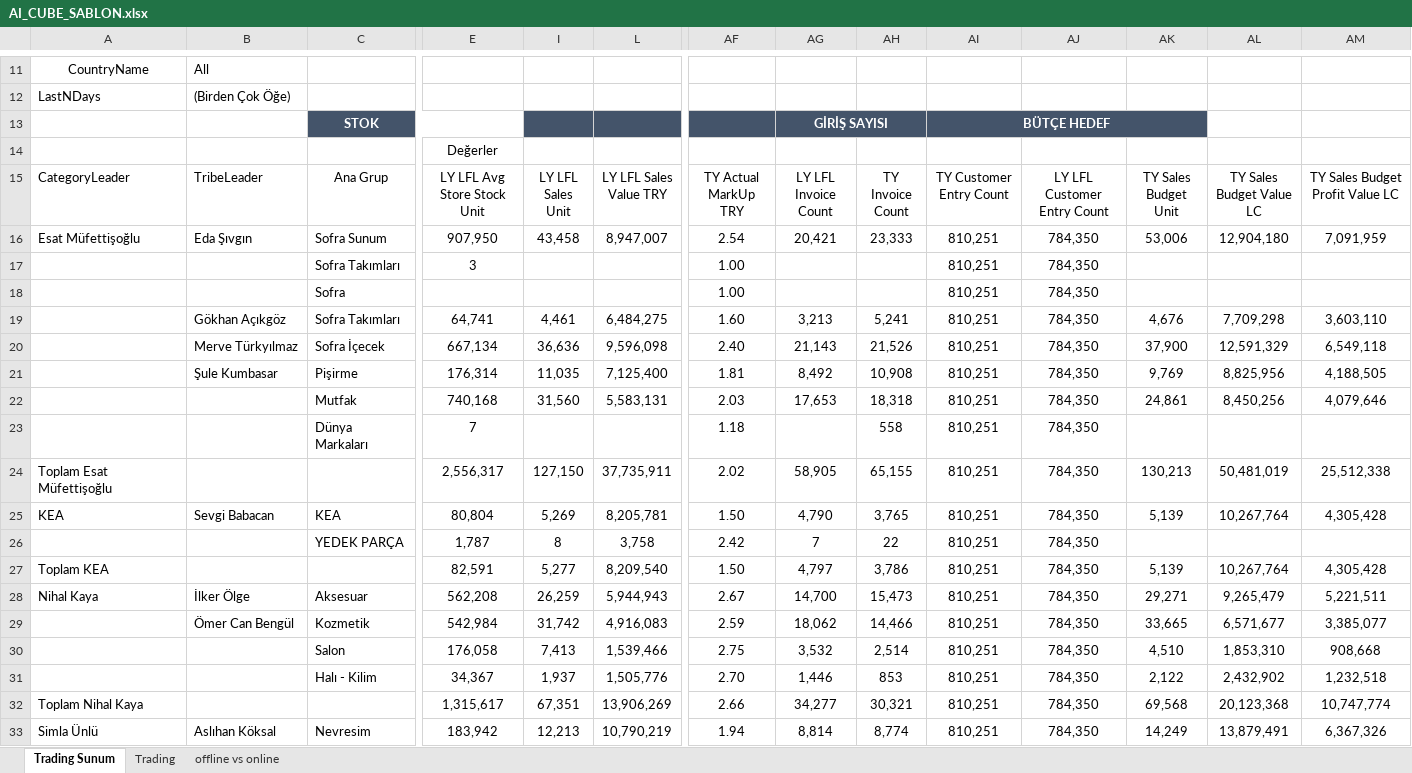
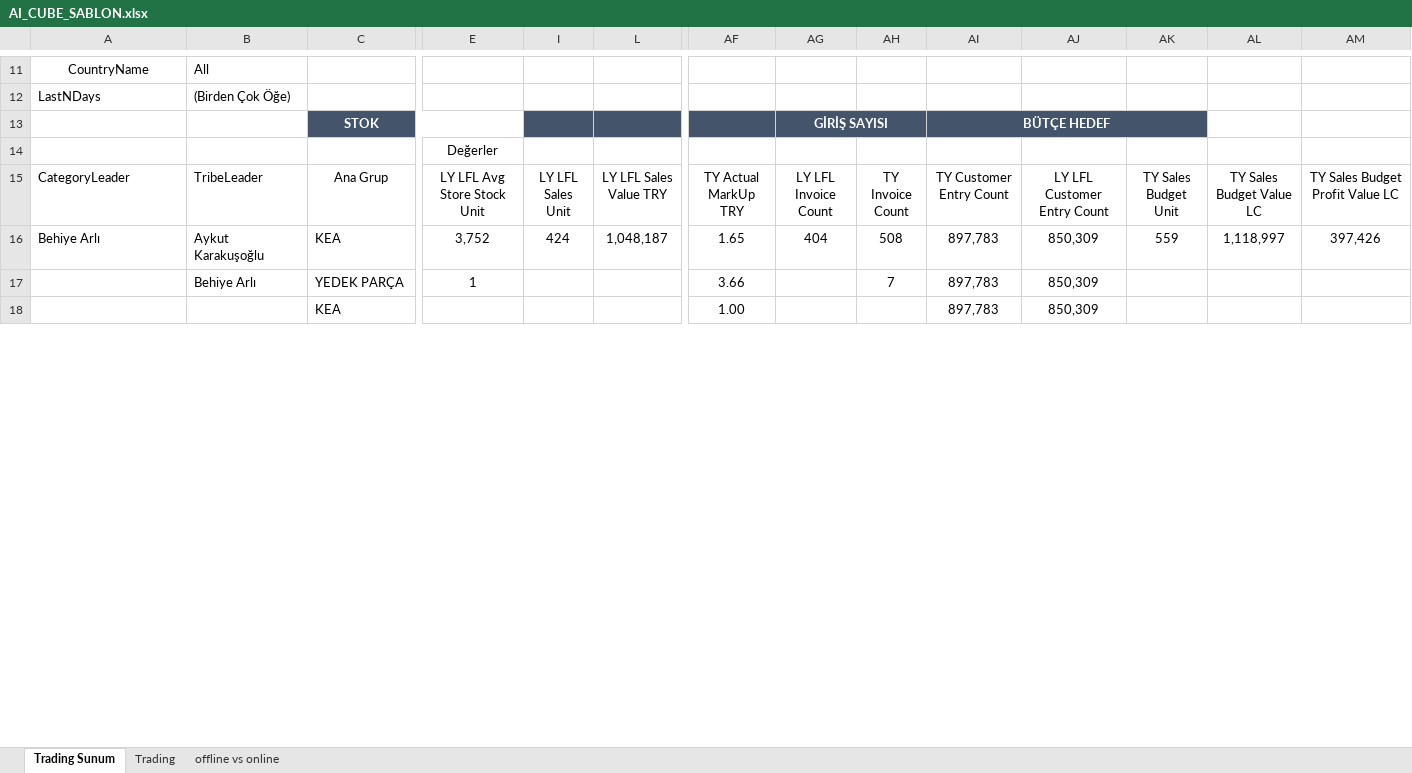
Before and after one commit to HAKAN8080/Thorius_ai_planner, an Excel workbook: AI Agent/data/AI_CUBE_SABLON.xlsx, sheet Trading Sunum, drawn as a sheet; only a part is shown, gaps mark what is left out; values as stored, in another font and other column widths than the file's, no borders; charts and pictures not drawn; removed rows and columns are numbered as before the commit, all else as after; rows hold the shown columns only; the diff covers the shown part only; the diff names each change by its address in the sheet, - before the commit and + after, or states it on an @@ line.

```diff
--- a/AI Agent/data/AI_CUBE_SABLON.xlsx (sheet Trading Sunum)
+++ b/AI Agent/data/AI_CUBE_SABLON.xlsx (sheet Trading Sunum)
-row 16: Esat Müfettişoğlu | Eda Şıvgın | Sofra Sunum | 907,950 | 43,458 | 8,947,007 | 2.54 | 20,421 | 23,333 | 810,251 | 784,350 | 53,006 | 12,904,180 | 7,091,959
-row 17:  |  | Sofra Takımları | 3 |  |  | 1.00 |  |  | 810,251 | 784,350
+row 16: Behiye Arlı | Aykut Karakuşoğlu | KEA | 3,752 | 424 | 1,048,187 | 1.65 | 404 | 508 | 897,783 | 850,309 | 559 | 1,118,997 | 397,426
+row 17:  | Behiye Arlı | YEDEK PARÇA | 1 |  |  | 3.66 |  | 7 | 897,783 | 850,309
-C18 (Ana Grup): Sofra
+C18 (Ana Grup): KEA
-AI18 (TY Customer Entry Count): 810,251
+AI18 (TY Customer Entry Count): 897,783
-AJ18 (LY LFL Customer Entry Count): 784,350
+AJ18 (LY LFL Customer Entry Count): 850,309
-row 19:  | Gökhan Açıkgöz | Sofra Takımları | 64,741 | 4,461 | 6,484,275 | 1.60 | 3,213 | 5,241 | 810,251 | 784,350 | 4,676 | 7,709,298 | 3,603,110
-row 20:  | Merve Türkyılmaz | Sofra İçecek | 667,134 | 36,636 | 9,596,098 | 2.40 | 21,143 | 21,526 | 810,251 | 784,350 | 37,900 | 12,591,329 | 6,549,118
-row 21:  | Şule Kumbasar | Pişirme | 176,314 | 11,035 | 7,125,400 | 1.81 | 8,492 | 10,908 | 810,251 | 784,350 | 9,769 | 8,825,956 | 4,188,505
-row 22:  |  | Mutfak | 740,168 | 31,560 | 5,583,131 | 2.03 | 17,653 | 18,318 | 810,251 | 784,350 | 24,861 | 8,450,256 | 4,079,646
-row 23:  |  | Dünya Markaları | 7 |  |  | 1.18 |  | 558 | 810,251 | 784,350
-row 24: Toplam Esat Müfettişoğlu |  |  | 2,556,317 | 127,150 | 37,735,911 | 2.02 | 58,905 | 65,155 | 810,251 | 784,350 | 130,213 | 50,481,019 | 25,512,338
-row 25: KEA | Sevgi Babacan | KEA | 80,804 | 5,269 | 8,205,781 | 1.50 | 4,790 | 3,765 | 810,251 | 784,350 | 5,139 | 10,267,764 | 4,305,428
-row 26:  |  | YEDEK PARÇA | 1,787 | 8 | 3,758 | 2.42 | 7 | 22 | 810,251 | 784,350
-row 27: Toplam KEA |  |  | 82,591 | 5,277 | 8,209,540 | 1.50 | 4,797 | 3,786 | 810,251 | 784,350 | 5,139 | 10,267,764 | 4,305,428
-row 28: Nihal Kaya | İlker Ölge | Aksesuar | 562,208 | 26,259 | 5,944,943 | 2.67 | 14,700 | 15,473 | 810,251 | 784,350 | 29,271 | 9,265,479 | 5,221,511
-row 29:  | Ömer Can Bengül | Kozmetik | 542,984 | 31,742 | 4,916,083 | 2.59 | 18,062 | 14,466 | 810,251 | 784,350 | 33,665 | 6,571,677 | 3,385,077
-row 30:  |  | Salon | 176,058 | 7,413 | 1,539,466 | 2.75 | 3,532 | 2,514 | 810,251 | 784,350 | 4,510 | 1,853,310 | 908,668
-row 31:  |  | Halı - Kilim | 34,367 | 1,937 | 1,505,776 | 2.70 | 1,446 | 853 | 810,251 | 784,350 | 2,122 | 2,432,902 | 1,232,518
-row 32: Toplam Nihal Kaya |  |  | 1,315,617 | 67,351 | 13,906,269 | 2.66 | 34,277 | 30,321 | 810,251 | 784,350 | 69,568 | 20,123,368 | 10,747,774
-row 33: Simla Ünlü | Aslıhan Köksal | Nevresim | 183,942 | 12,213 | 10,790,219 | 1.94 | 8,814 | 8,774 | 810,251 | 784,350 | 14,249 | 13,879,491 | 6,367,326
```
Also changed, not shown: 29 added rows and 18 removed rows elsewhere in this sheet, sheet Trading, sheet offline vs online, hidden cells, charts or pictures.
